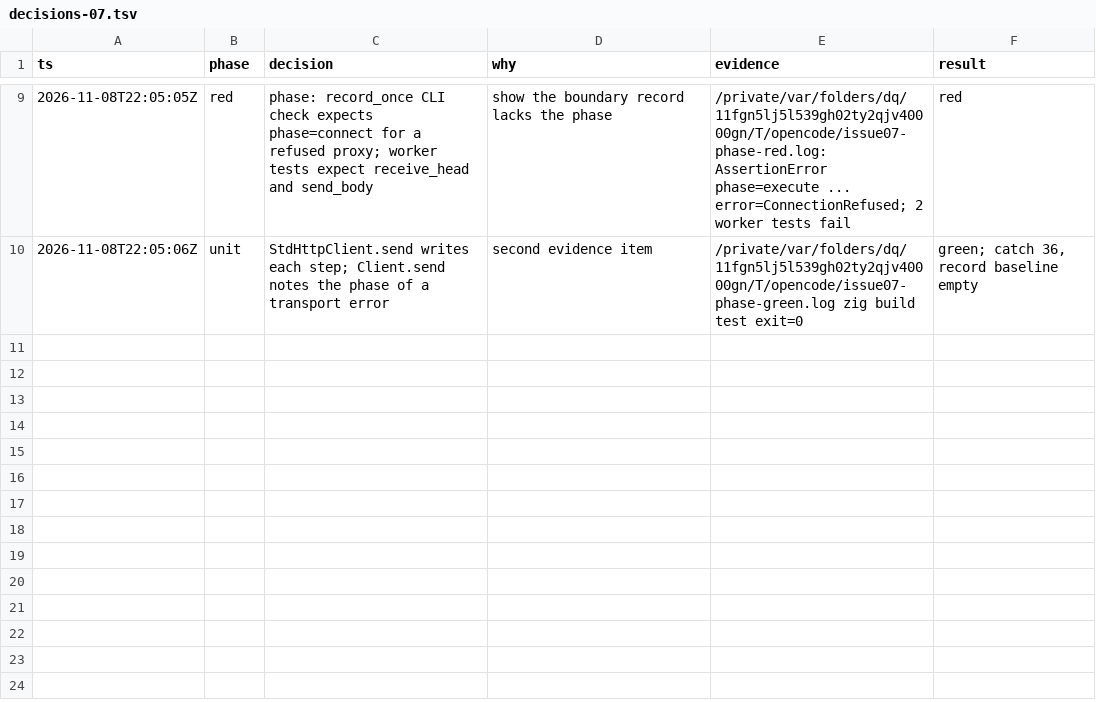
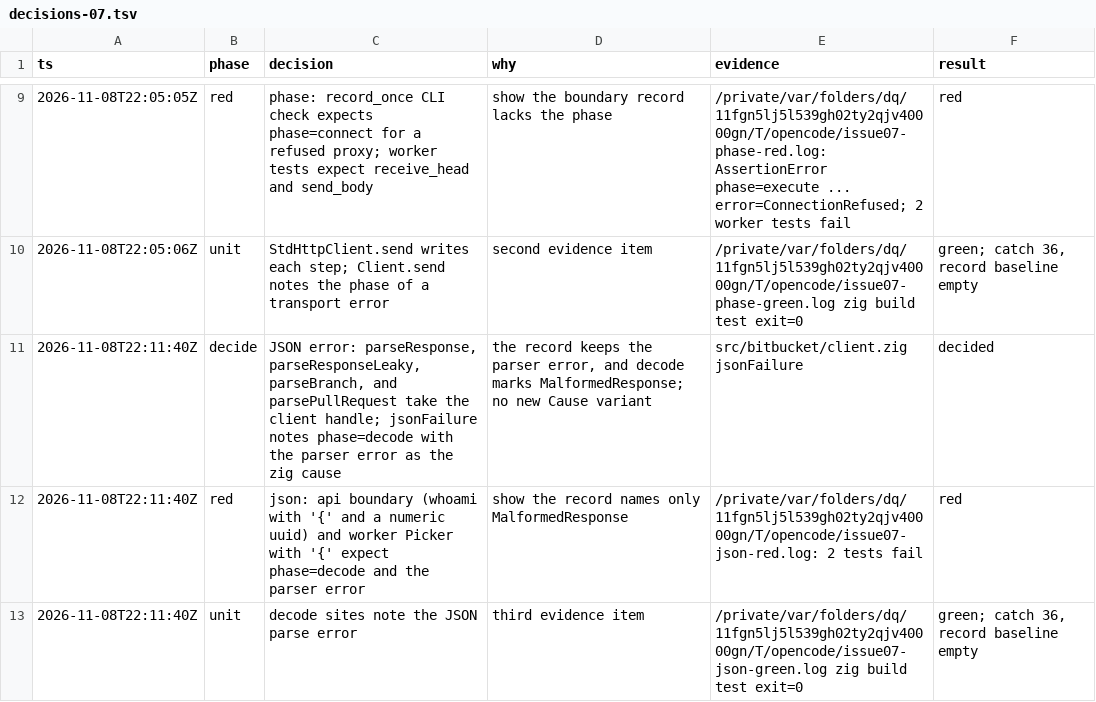
Before and after one commit to stefanvonderkrone/bbr, a TSV file: .scratch/error-handling-discipline/decisions-07.tsv, drawn as a sheet; only a part is shown, gaps mark what is left out.

Commit message:
bitbucket: keep the JSON parse error behind MalformedResponse
jsonFailure turned every std.json parse error into MalformedResponse,
and the boundary record named only MalformedResponse.

parseResponse, parseResponseLeaky, parseBranch, and parsePullRequest
now take the client's diagnostics handle. jsonFailure notes
phase=decode with the parser error, such as UnexpectedEndOfInput, as
the Zig cause, and still returns MalformedResponse. The record of a
MalformedResponse from a shape check after a good parse keeps
phase=execute and the name MalformedResponse.

The api boundary test reads phase=decode with UnexpectedEndOfInput for
a truncated body and UnexpectedToken for a number in place of a
string. The worker test reads phase=decode with UnexpectedEndOfInput
for the Picker. Both failed before this change with
cause=zig error=MalformedResponse.

Catch baseline 36, record baseline empty.

```diff
--- a/.scratch/error-handling-discipline/decisions-07.tsv
+++ b/.scratch/error-handling-discipline/decisions-07.tsv
@@ -10 +10,4 @@ ts	phase	decision	why	evidence	result
 2026-11-08T22:05:06Z	unit	StdHttpClient.send writes each step; Client.send notes the phase of a transport error	second evidence item	/private/var/folders/dq/11fgn5lj5l539gh02ty2qjv40000gn/T/opencode/issue07-phase-green.log zig build test exit=0	green; catch 36, record baseline empty
+2026-11-08T22:11:40Z	decide	JSON error: parseResponse, parseResponseLeaky, parseBranch, and parsePullRequest take the client handle; jsonFailure notes phase=decode with the parser error as the zig cause	the record keeps the parser error, and decode marks MalformedResponse; no new Cause variant	src/bitbucket/client.zig jsonFailure	decided
+2026-11-08T22:11:40Z	red	json: api boundary (whoami with '{' and a numeric uuid) and worker Picker with '{' expect phase=decode and the parser error	show the record names only MalformedResponse	/private/var/folders/dq/11fgn5lj5l539gh02ty2qjv40000gn/T/opencode/issue07-json-red.log: 2 tests fail	red
+2026-11-08T22:11:40Z	unit	decode sites note the JSON parse error	third evidence item	/private/var/folders/dq/11fgn5lj5l539gh02ty2qjv40000gn/T/opencode/issue07-json-green.log zig build test exit=0	green; catch 36, record baseline empty
```
Also changed, not shown: 3 other files.
